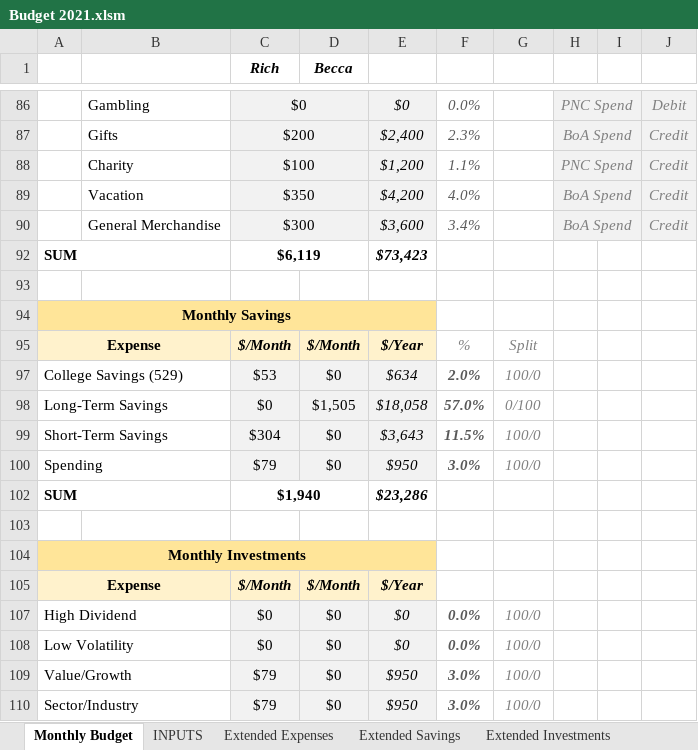
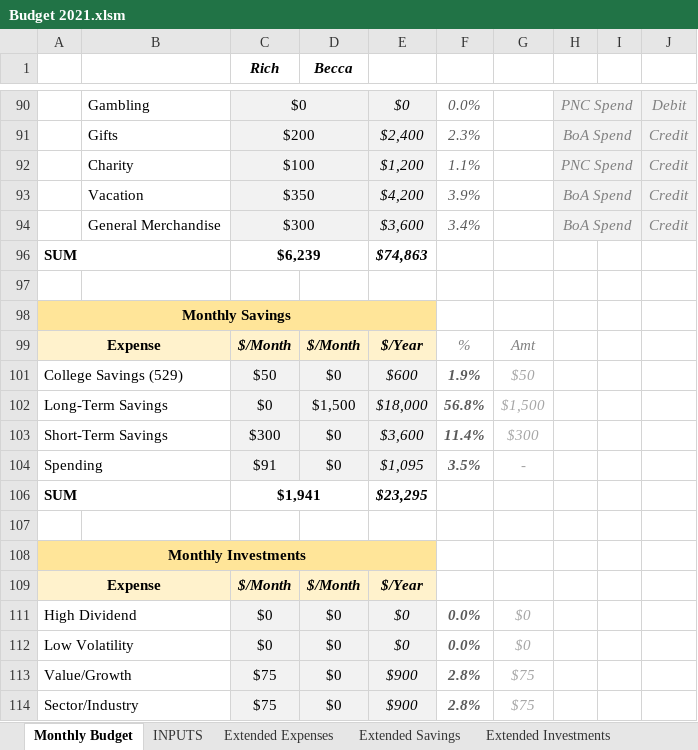
Before and after one commit to rthornton3i/personalFinances, an Excel workbook: misc/Budget 2021.xlsm, sheet Monthly Budget, drawn as a sheet; only a part is shown, gaps mark what is left out; values as stored, in another font and other column widths than the file's, no borders; charts and pictures and conditional formats not drawn; addresses are those after the commit; the diff covers the shown part only; the diff names each change by its address in the sheet, - before the commit and + after, or states it on an @@ line.

Commit message:
Budget Updates

```diff
--- a/misc/Budget 2021.xlsm (sheet Monthly Budget)
+++ b/misc/Budget 2021.xlsm (sheet Monthly Budget)
-F93: 4.0%
+F93: 3.9%
-C96 (Rich): $6,119
+C96 (Rich): $6,239
-E96: $73,423
+E96: $74,863
-G99: Split
+G99: Amt
-C101 (Rich): $53
+C101 (Rich): $50
-E101: $634
+E101: $600
-F101: 2.0%
+F101: 1.9%
-G101: 100/0
+G101: $50
-G101:G104 text colour: #808080
+G101:G104 text colour: #A6A6A6
-D102 (Becca): $1,505
+D102 (Becca): $1,500
-E102: $18,058
+E102: $18,000
-F102: 57.0%
+F102: 56.8%
-G102: 0/100
+G102: $1,500
-C103 (Rich): $304
+C103 (Rich): $300
-E103: $3,643
+E103: $3,600
-F103: 11.5%
+F103: 11.4%
-G103: 100/0
+G103: $300
-C104 (Rich): $79
+C104 (Rich): $91
-E104: $950
+E104: $1,095
-F104: 3.0%
+F104: 3.5%
-G104: 100/0
+G104: -
-C106 (Rich): $1,940
+C106 (Rich): $1,941
-E106: $23,286
+E106: $23,295
-G111:G112: 100/0
+G111:G112: $0
-G111:G114 text colour: #808080
+G111:G114 text colour: #A6A6A6
-C113:C114 (Rich): $79
+C113:C114 (Rich): $75
-E113:E114: $950
+E113:E114: $900
-F113:F114: 3.0%
+F113:F114: 2.8%
-G113:G114: 100/0
+G113:G114: $75
```
Also changed, not shown: 19 added rows, 15 removed rows, 38 edited cells and cell formats elsewhere in this sheet, sheet INPUTS, formulas that keep their value, charts or pictures, 1 other file.
